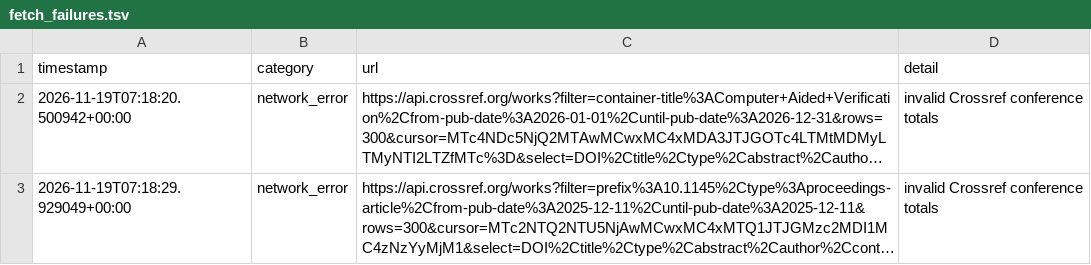
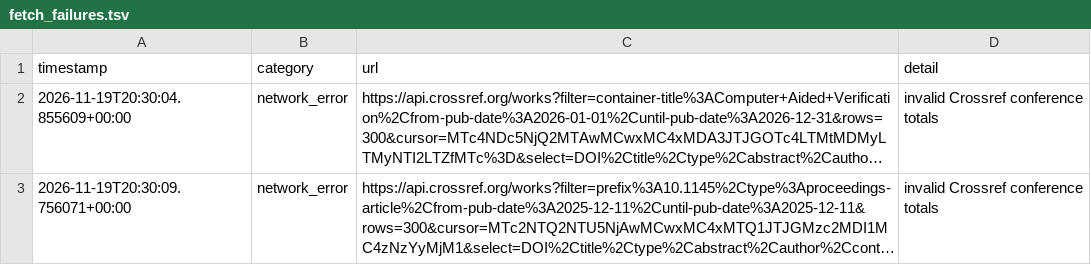
Before and after one commit to Llxyyds666/digital-ic-paper-feed, a TSV file: fetch_failures.tsv, drawn as a sheet; long unchanged cells end in …; the diff names each change by its address in the sheet, - before the commit and + after, or states it on an @@ line.

```diff
--- a/fetch_failures.tsv
+++ b/fetch_failures.tsv
-A2 (timestamp): 2026-11-19T07:18:20.500942+00:00
+A2 (timestamp): 2026-11-19T20:30:04.855609+00:00
-A3 (timestamp): 2026-11-19T07:18:29.929049+00:00
+A3 (timestamp): 2026-11-19T20:30:09.756071+00:00
```
Also changed, not shown: 2 other files.
